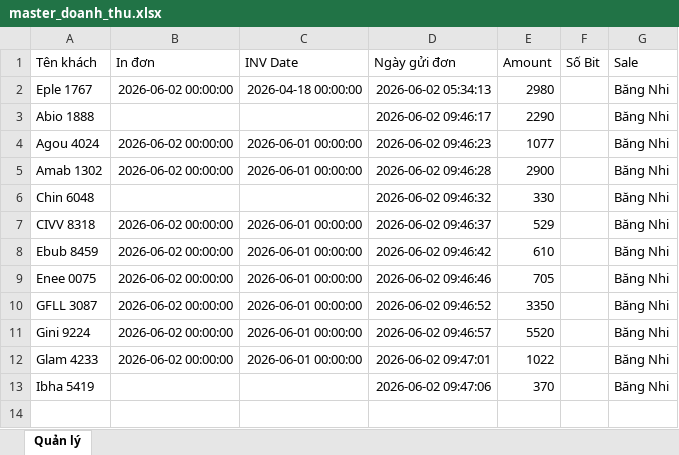
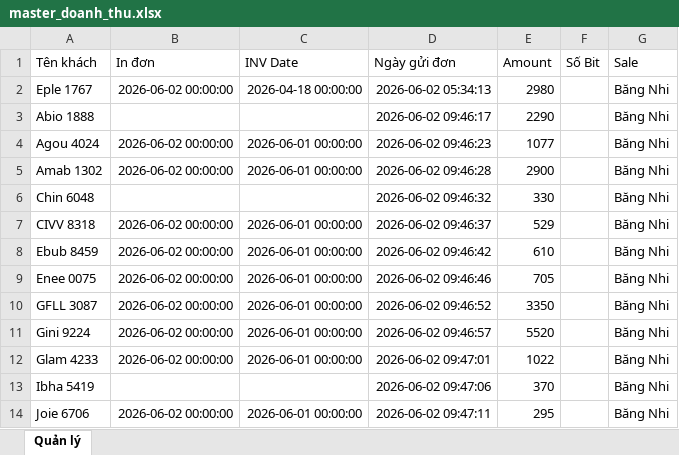
Before and after one commit to dobangnhi-gif/dobangnhi, an Excel workbook: data/master_doanh_thu.xlsx, sheet Quản lý, drawn as a sheet; values as stored, in another font and other column widths than the file's, no borders; the diff names each change by its address in the sheet, - before the commit and + after, or states it on an @@ line.

Commit message:
Update master_doanh_thu.xlsx

```diff
--- a/data/master_doanh_thu.xlsx (sheet Quản lý)
+++ b/data/master_doanh_thu.xlsx (sheet Quản lý)
+row 14: Joie 6706 | 2026-06-02 00:00:00 | 2026-06-01 00:00:00 | 2026-06-02 09:47:11 | 295 |  | Băng Nhi
```
